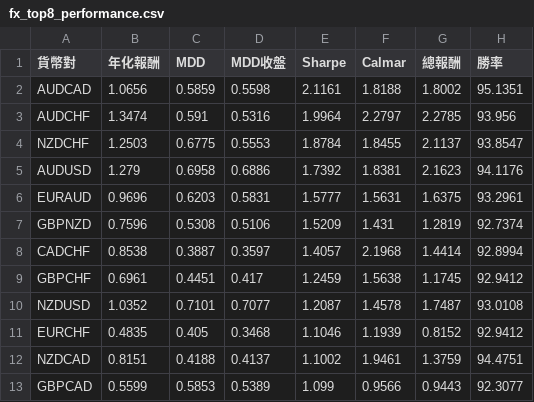
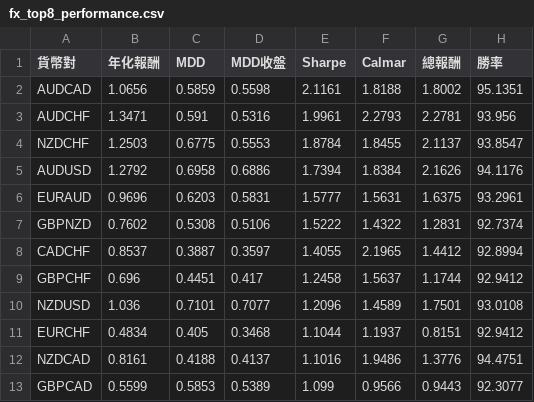
Before and after one commit to evan7646-cloud/bollinger_meanreversion_equities, a CSV file: docs/fx_top8_performance.csv, drawn as a sheet; only a part is shown; the diff names each change by its address in the sheet, - before the commit and + after, or states it on an @@ line.

```diff
--- a/docs/fx_top8_performance.csv
+++ b/docs/fx_top8_performance.csv
-B3 (年化報酬): 1.3474
+B3 (年化報酬): 1.3471
-E3 (Sharpe): 1.9964
+E3 (Sharpe): 1.9961
-F3 (Calmar): 2.2797
+F3 (Calmar): 2.2793
-G3 (總報酬): 2.2785
+G3 (總報酬): 2.2781
-B5 (年化報酬): 1.279
+B5 (年化報酬): 1.2792
-E5 (Sharpe): 1.7392
+E5 (Sharpe): 1.7394
-F5 (Calmar): 1.8381
+F5 (Calmar): 1.8384
-G5 (總報酬): 2.1623
+G5 (總報酬): 2.1626
-B7 (年化報酬): 0.7596
+B7 (年化報酬): 0.7602
-E7 (Sharpe): 1.5209
+E7 (Sharpe): 1.5222
-F7 (Calmar): 1.431
+F7 (Calmar): 1.4322
-G7 (總報酬): 1.2819
+G7 (總報酬): 1.2831
-B8 (年化報酬): 0.8538
+B8 (年化報酬): 0.8537
-E8 (Sharpe): 1.4057
+E8 (Sharpe): 1.4055
-F8 (Calmar): 2.1968
+F8 (Calmar): 2.1965
-G8 (總報酬): 1.4414
+G8 (總報酬): 1.4412
-B9 (年化報酬): 0.6961
+B9 (年化報酬): 0.696
-E9 (Sharpe): 1.2459
+E9 (Sharpe): 1.2458
-F9 (Calmar): 1.5638
+F9 (Calmar): 1.5637
-G9 (總報酬): 1.1745
+G9 (總報酬): 1.1744
-B10 (年化報酬): 1.0352
+B10 (年化報酬): 1.036
-E10 (Sharpe): 1.2087
+E10 (Sharpe): 1.2096
-F10 (Calmar): 1.4578
+F10 (Calmar): 1.4589
-G10 (總報酬): 1.7487
+G10 (總報酬): 1.7501
-B11 (年化報酬): 0.4835
+B11 (年化報酬): 0.4834
-E11 (Sharpe): 1.1046
+E11 (Sharpe): 1.1044
-F11 (Calmar): 1.1939
+F11 (Calmar): 1.1937
-G11 (總報酬): 0.8152
+G11 (總報酬): 0.8151
-B12 (年化報酬): 0.8151
+B12 (年化報酬): 0.8161
-E12 (Sharpe): 1.1002
+E12 (Sharpe): 1.1016
-F12 (Calmar): 1.9461
+F12 (Calmar): 1.9486
-G12 (總報酬): 1.3759
+G12 (總報酬): 1.3776
```
Also changed, not shown: 2 other files.
